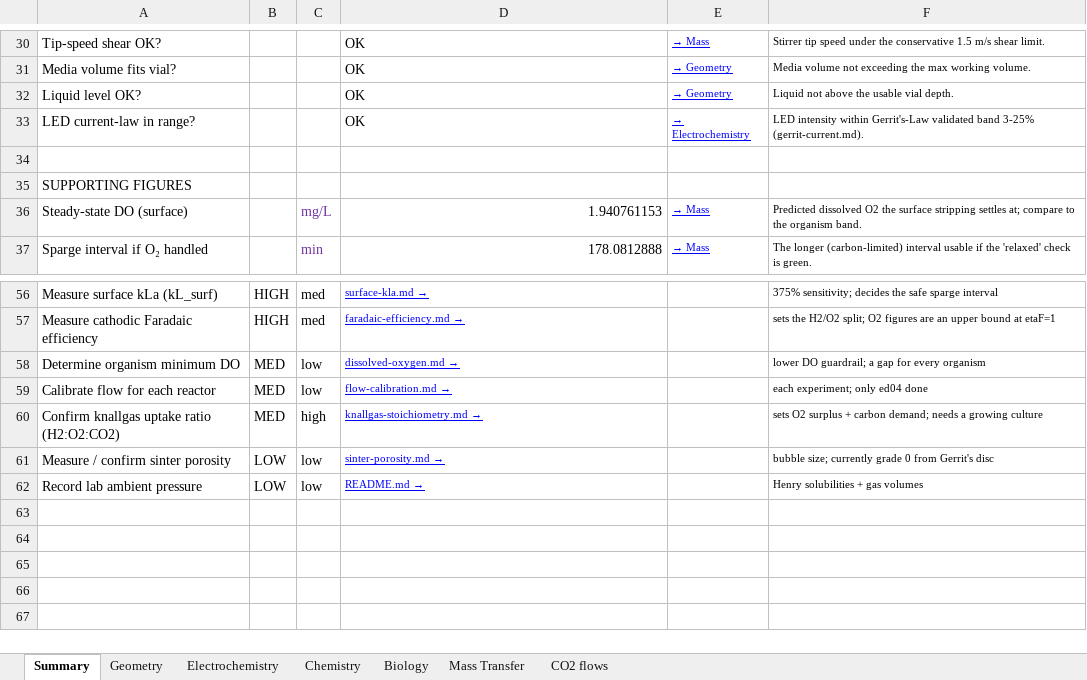
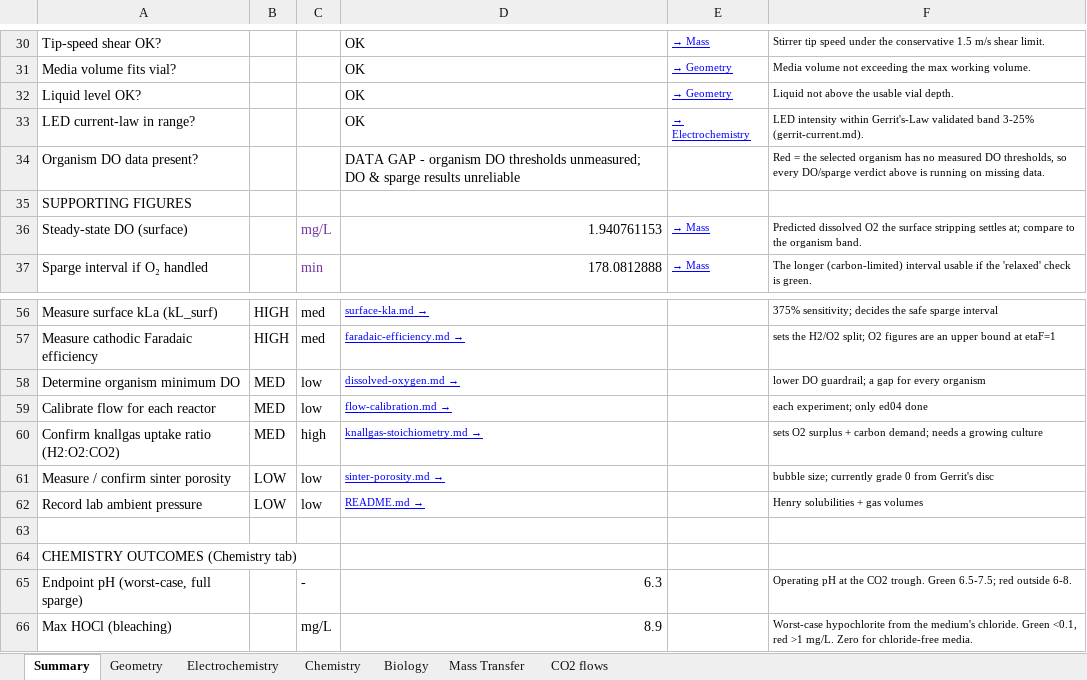
Before and after one commit to amy-bo/electroPioreactor, an Excel workbook: Media/electroPioreactorGasModel.xlsx, sheet Summary, drawn as a sheet; only a part is shown, gaps mark what is left out; values as stored, in another font and other column widths than the file's, no borders; conditional formats not drawn; the diff names each change by its address in the sheet, - before the commit and + after, or states it on an @@ line.

```diff
--- a/Media/electroPioreactorGasModel.xlsx (sheet Summary)
+++ b/Media/electroPioreactorGasModel.xlsx (sheet Summary)
-row 34: (empty)
+row 34: Organism DO data present? |  |  | DATA GAP - organism DO thresholds unmeasured; DO & sparge results unreliable |  | Red = the selected organism has no measured DO thresholds, so every DO/sparge verdict above is running on missing data.
+row 63: (empty)
+row 64: CHEMISTRY OUTCOMES (Chemistry tab)
+row 65: Endpoint pH (worst-case, full sparge) |  | - | 6.3 |  | Operating pH at the CO2 trough. Green 6.5-7.5; red outside 6-8.
+row 66: Max HOCl (bleaching) |  | mg/L | 8.9 |  | Worst-case hypochlorite from the medium's chloride. Green <0.1, red >1 mg/L. Zero for chloride-free media.
```
Also changed, not shown: sheet Chemistry, formulas that keep their value.
